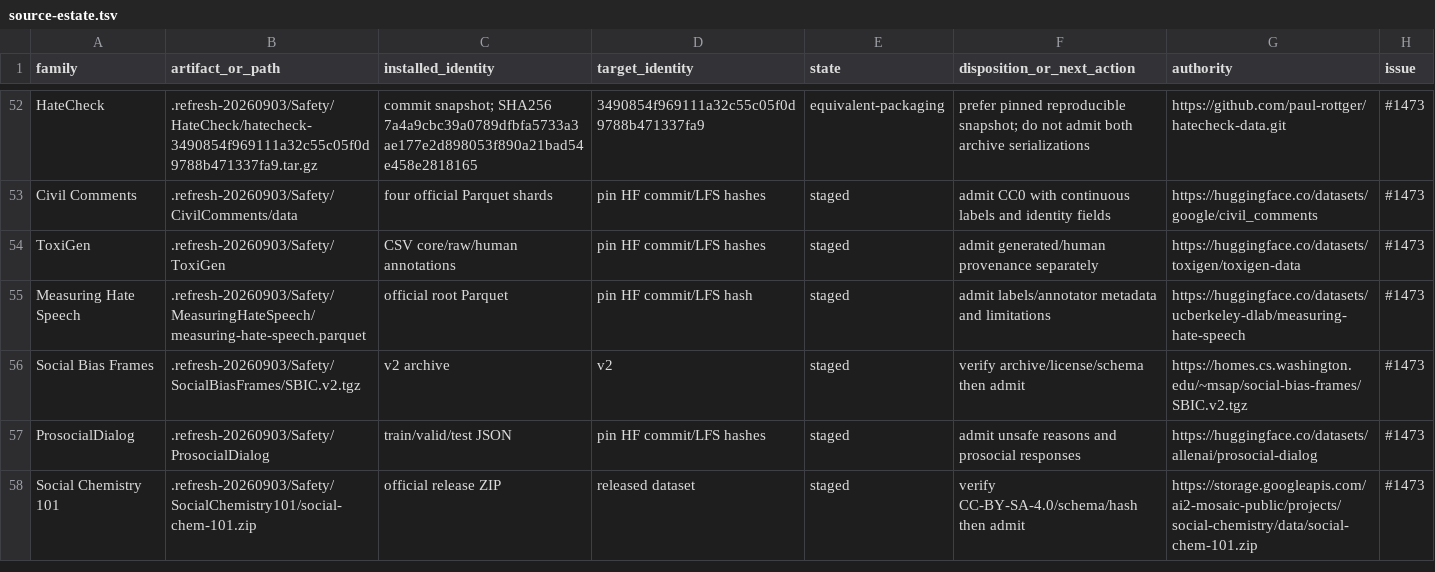
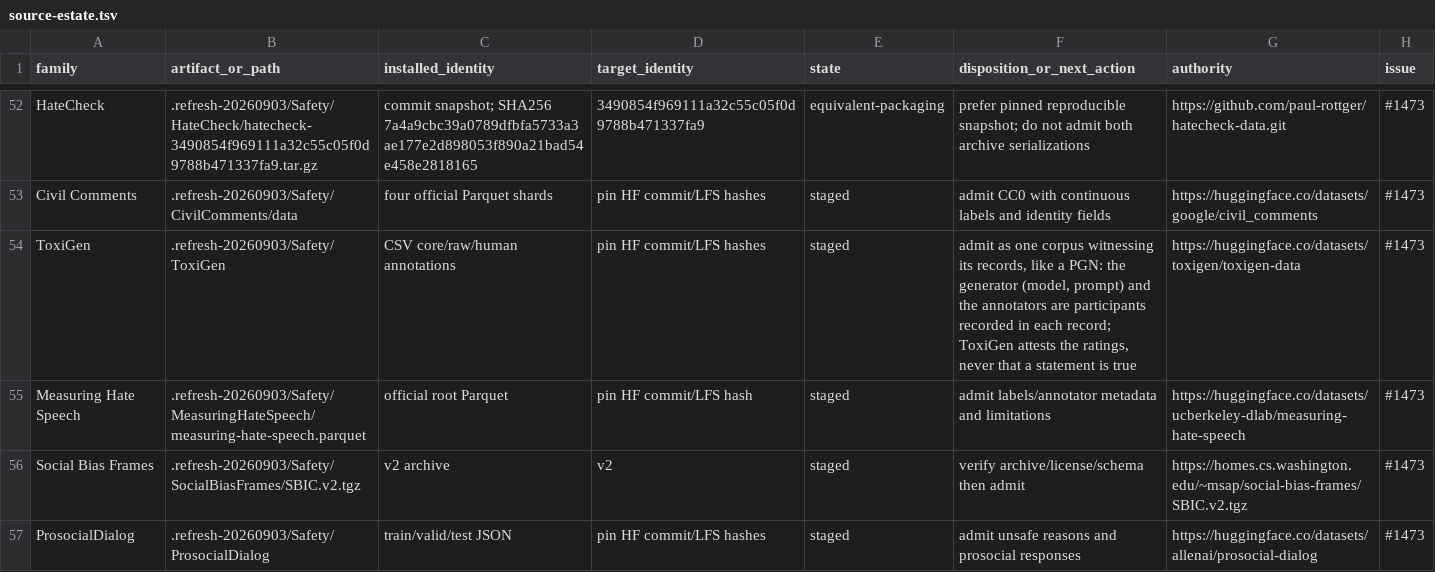
Before and after one commit to SaltyPatron/Laplace, a TSV file: docs/source-estate.tsv, drawn as a sheet; only a part is shown, gaps mark what is left out; the shorter side is filled out with more unchanged rows.

```diff
--- a/docs/source-estate.tsv
+++ b/docs/source-estate.tsv
@@ -53,3 +53,3 @@ HateCheck	.refresh-20260903/Safety/HateCheck/hatecheck-3490854f969111a32c55c05f0
 Civil Comments	.refresh-20260903/Safety/CivilComments/data	four official Parquet shards	pin HF commit/LFS hashes	staged	admit CC0 with continuous labels and identity fields	https://huggingface.co/datasets/google/civil_comments	#1473
-ToxiGen	.refresh-20260903/Safety/ToxiGen	CSV core/raw/human annotations	pin HF commit/LFS hashes	staged	admit generated/human provenance separately	https://huggingface.co/datasets/toxigen/toxigen-data	#1473
+ToxiGen	.refresh-20260903/Safety/ToxiGen	CSV core/raw/human annotations	pin HF commit/LFS hashes	staged	admit as one corpus witnessing its records, like a PGN: the generator (model, prompt) and the annotators are participants recorded in each record; ToxiGen attests the ratings, never that a statement is true	https://huggingface.co/datasets/toxigen/toxigen-data	#1473
 Measuring Hate Speech	.refresh-20260903/Safety/MeasuringHateSpeech/measuring-hate-speech.parquet	official root Parquet	pin HF commit/LFS hash	staged	admit labels/annotator metadata and limitations	https://huggingface.co/datasets/ucberkeley-dlab/measuring-hate-speech	#1473
```
Also changed, not shown: 4 other files.
